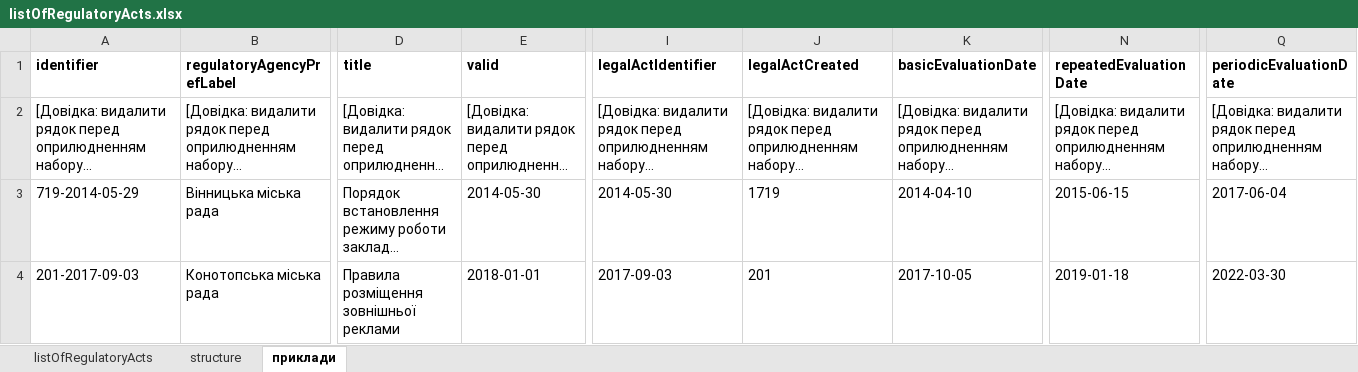
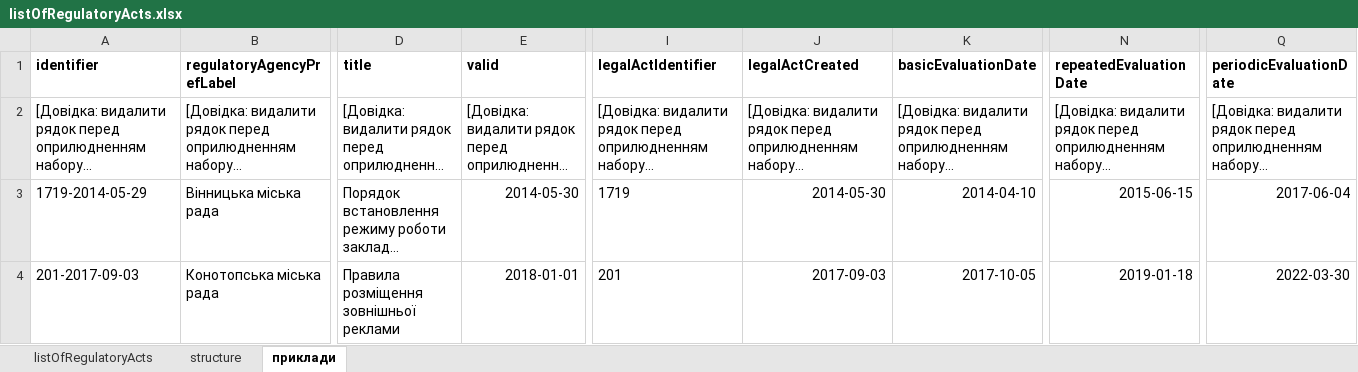
Before and after one commit to tapas-opendata/rods, an Excel workbook: source/assets/listOfRegulatoryActs.xlsx, sheet приклади, drawn as a sheet; only a part is shown, gaps mark what is left out; long unchanged cells end in …; values as stored, in another font and other column widths than the file's, no borders; charts and pictures not drawn; the diff names each change by its address in the sheet, - before the commit and + after, or states it on an @@ line.

Commit message:
corrected mistakes in the excel table, added link on presentation

```diff
--- a/source/assets/listOfRegulatoryActs.xlsx (sheet приклади)
+++ b/source/assets/listOfRegulatoryActs.xlsx (sheet приклади)
-A3 (identifier): 719-2014-05-29
+A3 (identifier): 1719-2014-05-29
-E3:E4 alignment: left
+E3:E4 alignment: right
-I3 (legalActІdentifier): 2014-05-30
+I3 (legalActІdentifier): 1719
-J3 (legalActCreated): 1719
+J3 (legalActCreated): 2014-05-30
-J3:K4 alignment: left
+J3:K4 alignment: right
-N3:N4 alignment: left
+N3:N4 alignment: right
-Q3:Q4 alignment: left
+Q3:Q4 alignment: right
-I4 (legalActІdentifier): 2017-09-03
+I4 (legalActІdentifier): 201
-J4 (legalActCreated): 201
+J4 (legalActCreated): 2017-09-03
```
Also changed, not shown: sheet structure, charts or pictures, 1 other file.
